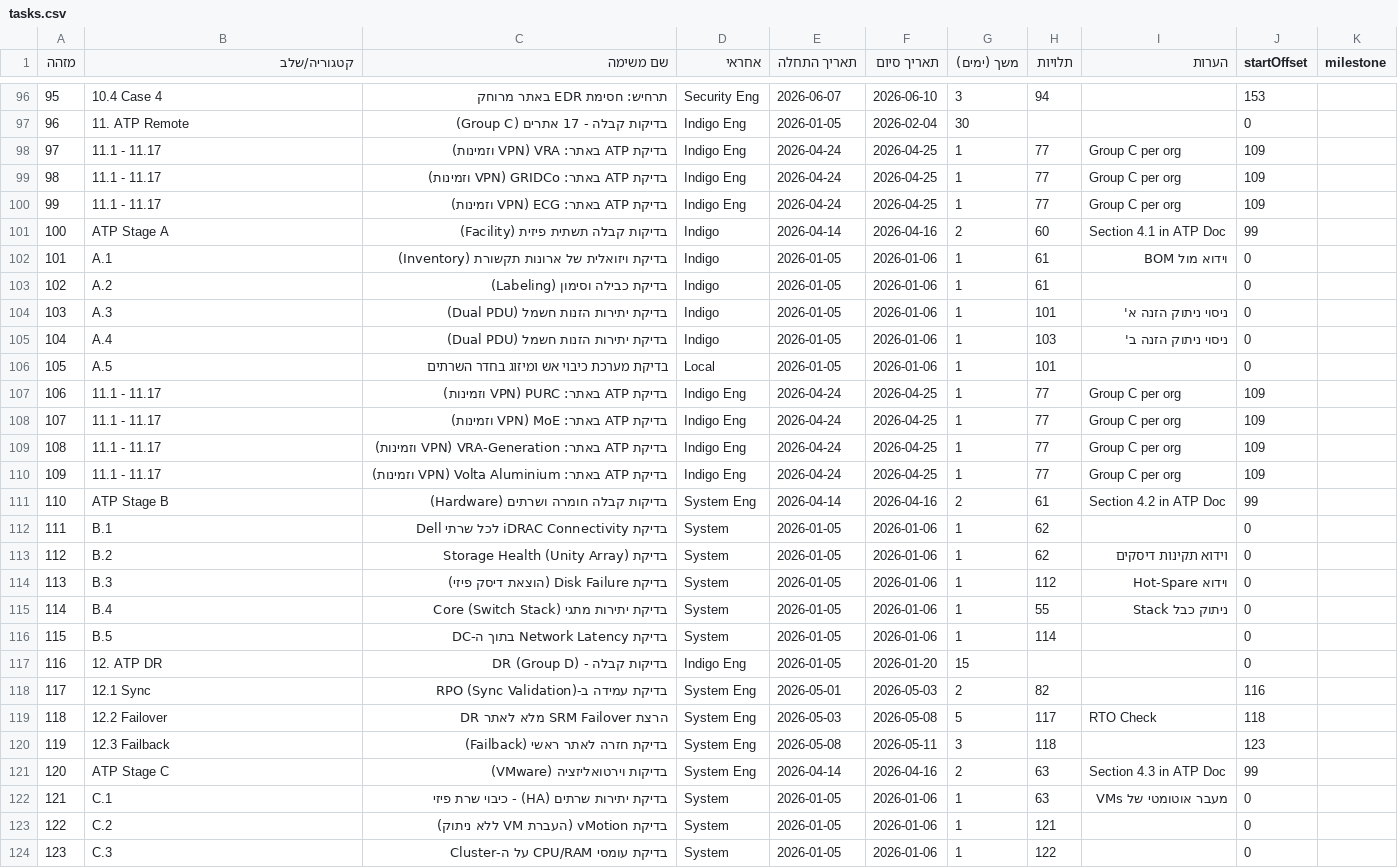
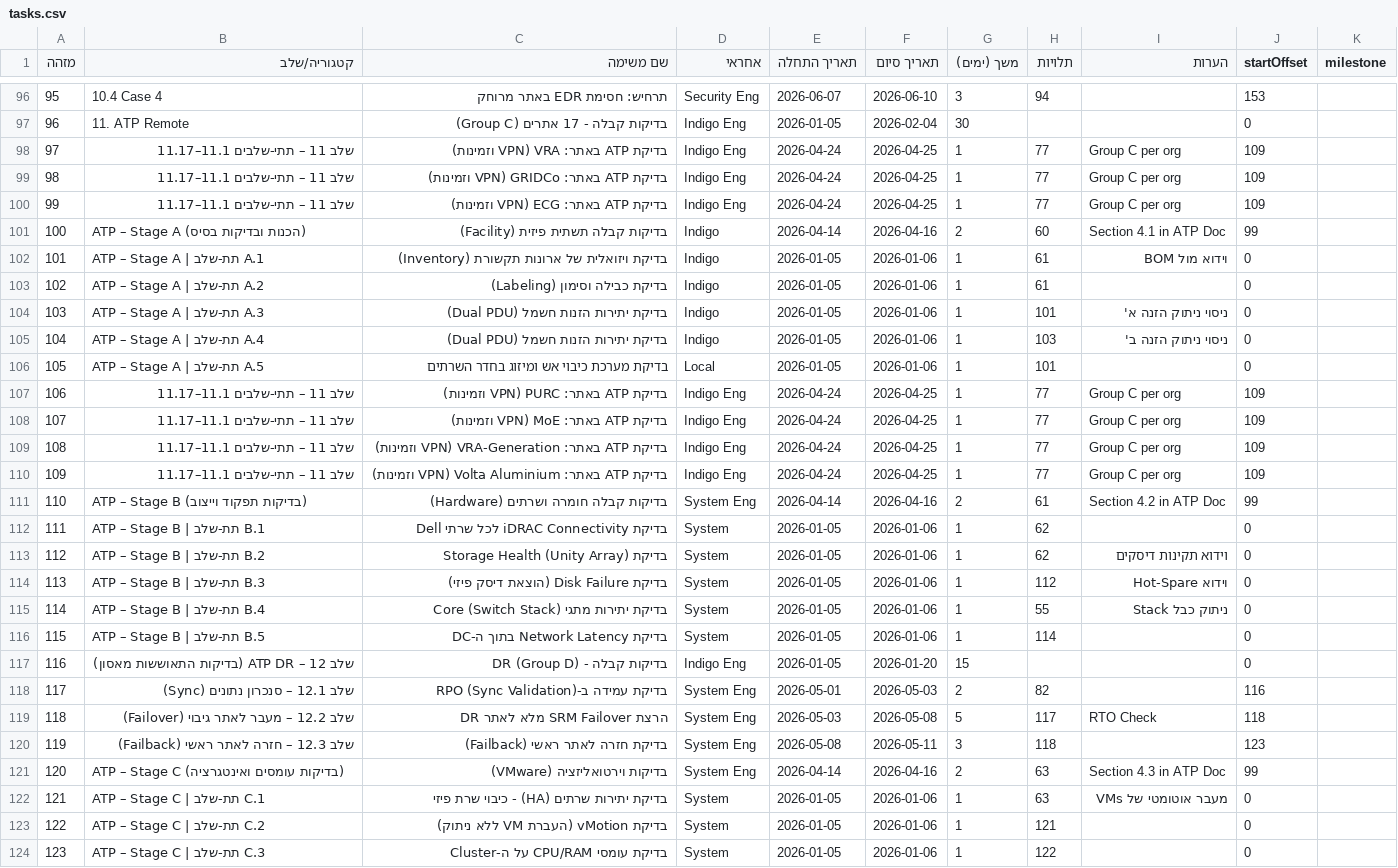
Before and after one commit to Amird1976/GANA_PM, a CSV file: tasks.csv, drawn as a sheet; only a part is shown, gaps mark what is left out; the diff covers the shown part only; the diff names each change by its address in the sheet, - before the commit and + after, or states it on an @@ line.

Commit message:
Add files via upload

```diff
--- a/tasks.csv
+++ b/tasks.csv
-B98:B100 (קטגוריה/שלב): 11.1 - 11.17
+B98:B100 (קטגוריה/שלב): שלב 11 – תתי-שלבים 11.1–11.17
-B101 (קטגוריה/שלב): ATP Stage A
+B101 (קטגוריה/שלב): ATP – Stage A (הכנות ובדיקות בסיס)
-B102 (קטגוריה/שלב): A.1
+B102 (קטגוריה/שלב): ATP – Stage A | תת-שלב A.1
-B103 (קטגוריה/שלב): A.2
+B103 (קטגוריה/שלב): ATP – Stage A | תת-שלב A.2
-B104 (קטגוריה/שלב): A.3
+B104 (קטגוריה/שלב): ATP – Stage A | תת-שלב A.3
-B105 (קטגוריה/שלב): A.4
+B105 (קטגוריה/שלב): ATP – Stage A | תת-שלב A.4
-B106 (קטגוריה/שלב): A.5
+B106 (קטגוריה/שלב): ATP – Stage A | תת-שלב A.5
-B107:B110 (קטגוריה/שלב): 11.1 - 11.17
+B107:B110 (קטגוריה/שלב): שלב 11 – תתי-שלבים 11.1–11.17
-B111 (קטגוריה/שלב): ATP Stage B
+B111 (קטגוריה/שלב): ATP – Stage B (בדיקות תפקוד וייצוב)
-B112 (קטגוריה/שלב): B.1
+B112 (קטגוריה/שלב): ATP – Stage B | תת-שלב B.1
-B113 (קטגוריה/שלב): B.2
+B113 (קטגוריה/שלב): ATP – Stage B | תת-שלב B.2
-B114 (קטגוריה/שלב): B.3
+B114 (קטגוריה/שלב): ATP – Stage B | תת-שלב B.3
-B115 (קטגוריה/שלב): B.4
+B115 (קטגוריה/שלב): ATP – Stage B | תת-שלב B.4
-B116 (קטגוריה/שלב): B.5
+B116 (קטגוריה/שלב): ATP – Stage B | תת-שלב B.5
-B117 (קטגוריה/שלב): 12. ATP DR
+B117 (קטגוריה/שלב): שלב 12 – ATP DR (בדיקות התאוששות מאסון)
-B118 (קטגוריה/שלב): 12.1 Sync
+B118 (קטגוריה/שלב): שלב 12.1 – סנכרון נתונים (Sync)
-B119 (קטגוריה/שלב): 12.2 Failover
+B119 (קטגוריה/שלב): שלב 12.2 – מעבר לאתר גיבוי (Failover)
-B120 (קטגוריה/שלב): 12.3 Failback
+B120 (קטגוריה/שלב): שלב 12.3 – חזרה לאתר ראשי (Failback)
-B121 (קטגוריה/שלב): ATP Stage C
+B121 (קטגוריה/שלב): ATP – Stage C (בדיקות עומסים ואינטגרציה)
-B122 (קטגוריה/שלב): C.1
+B122 (קטגוריה/שלב): ATP – Stage C | תת-שלב C.1
-B123 (קטגוריה/שלב): C.2
+B123 (קטגוריה/שלב): ATP – Stage C | תת-שלב C.2
-B124 (קטגוריה/שלב): C.3
+B124 (קטגוריה/שלב): ATP – Stage C | תת-שלב C.3
```
Also changed, not shown: 81 edited cells elsewhere in this file.
